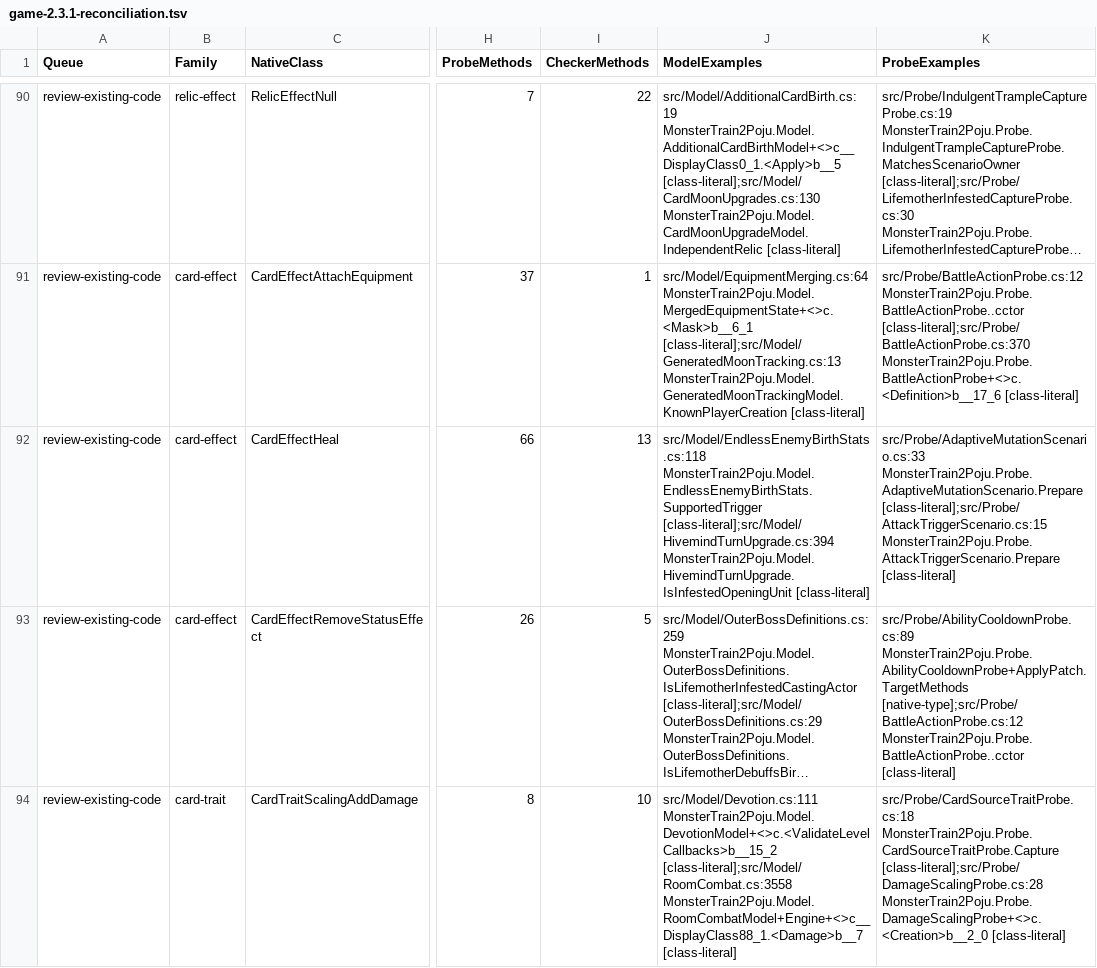
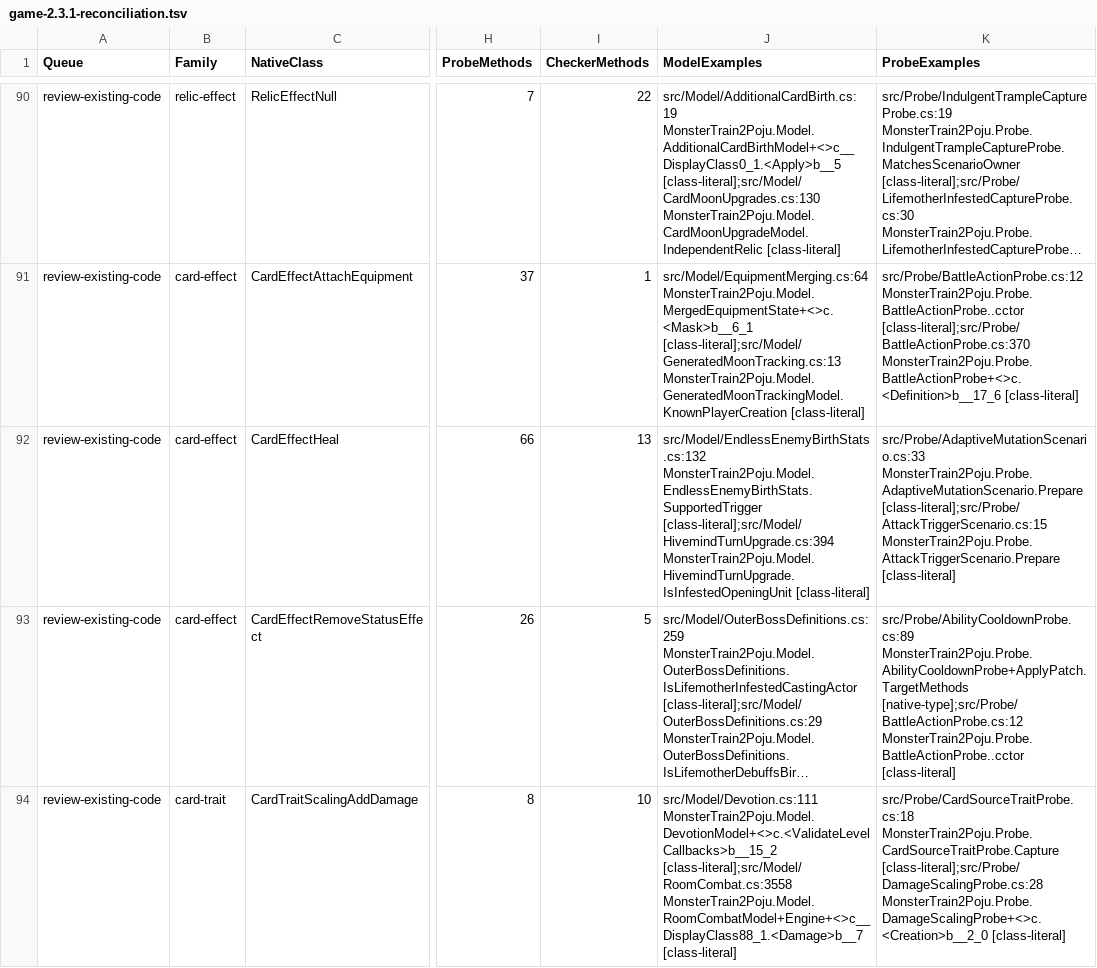
Before and after one commit to netcan/monster-train2-solver, a TSV file: docs/inventory/game-2.3.1-reconciliation.tsv, drawn as a sheet; only a part is shown, gaps mark what is left out; long unchanged cells end in …; the diff covers the shown part only; the diff names each change by its address in the sheet, - before the commit and + after, or states it on an @@ line.

```diff
--- a/docs/inventory/game-2.3.1-reconciliation.tsv
+++ b/docs/inventory/game-2.3.1-reconciliation.tsv
-J92 (ModelExamples): src/Model/EndlessEnemyBirthStats.cs:118 MonsterTrain2Poju.Model.EndlessEnemyBirthStats.SupportedTrigger [class-literal];src/Model/HivemindTurnUpgrade.cs:394…
+J92 (ModelExamples): src/Model/EndlessEnemyBirthStats.cs:132 MonsterTrain2Poju.Model.EndlessEnemyBirthStats.SupportedTrigger [class-literal];src/Model/HivemindTurnUpgrade.cs:394…
```
Also changed, not shown: 70 edited cells elsewhere in this file, 1 other file.
